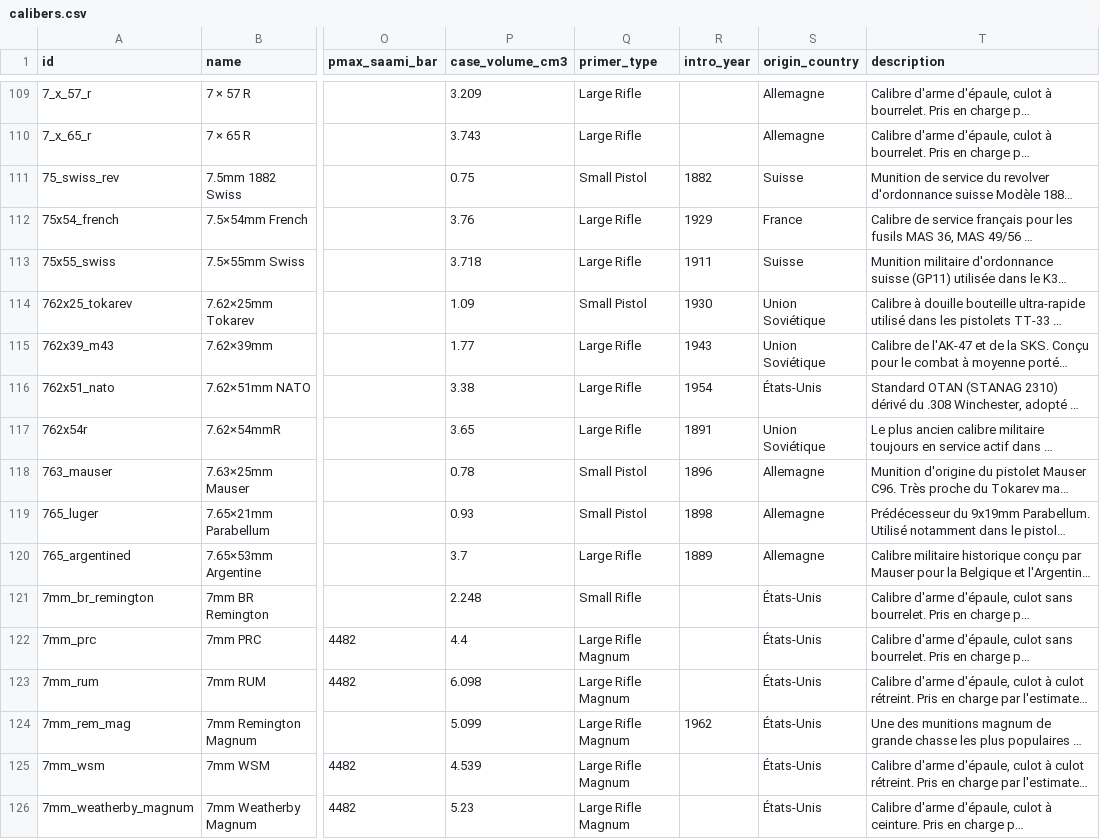
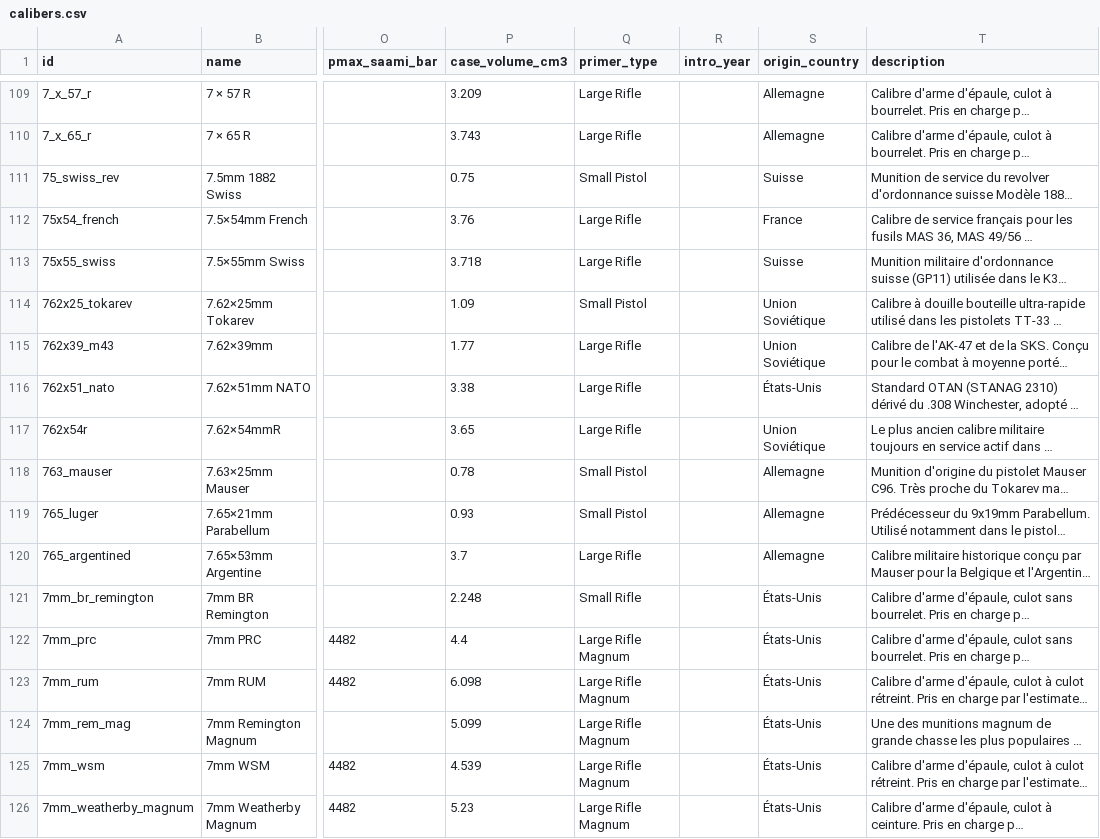
Before and after one commit to fbastin/calibers, a CSV file: calibers.csv, drawn as a sheet; only a part is shown, gaps mark what is left out; long unchanged cells end in …; the diff covers the shown part only; the diff names each change by its address in the sheet, - before the commit and + after, or states it on an @@ line.

```diff
--- a/calibers.csv
+++ b/calibers.csv
-R111 (intro_year): 1882
+R111 (intro_year): (empty)
-R112 (intro_year): 1929
+R112 (intro_year): (empty)
-R113 (intro_year): 1911
+R113 (intro_year): (empty)
-R114 (intro_year): 1930
+R114 (intro_year): (empty)
-R115 (intro_year): 1943
+R115 (intro_year): (empty)
-R116 (intro_year): 1954
+R116 (intro_year): (empty)
-R117 (intro_year): 1891
+R117 (intro_year): (empty)
-R118 (intro_year): 1896
+R118 (intro_year): (empty)
-R119 (intro_year): 1898
+R119 (intro_year): (empty)
-R120 (intro_year): 1889
+R120 (intro_year): (empty)
-R124 (intro_year): 1962
+R124 (intro_year): (empty)
```
Also changed, not shown: 57 edited cells elsewhere in this file, 3 other files.
